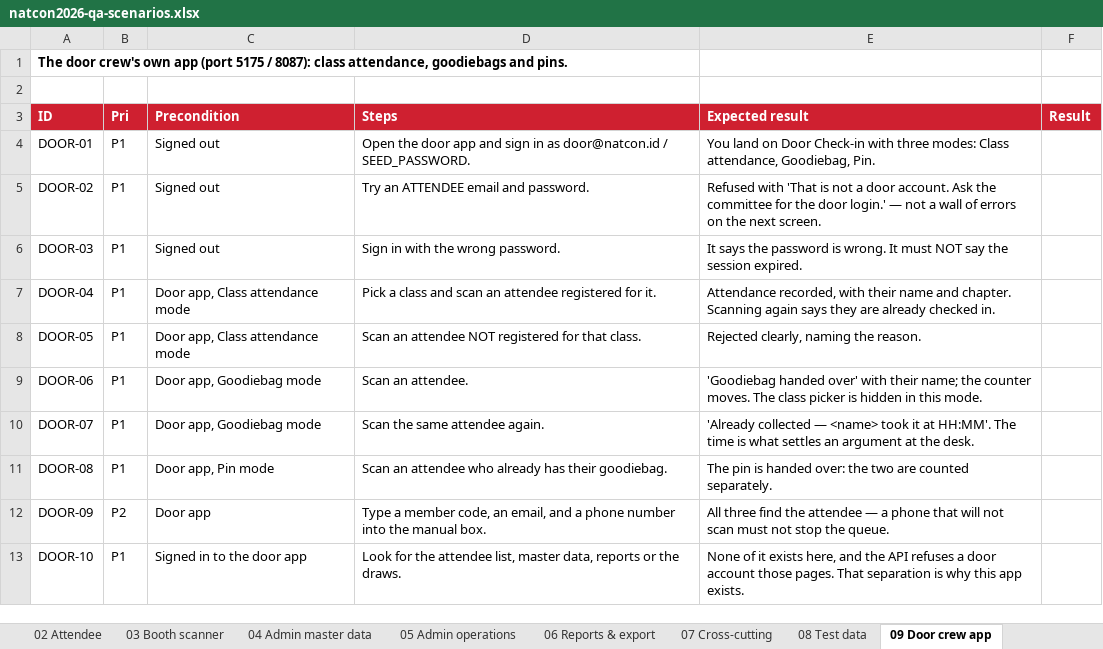
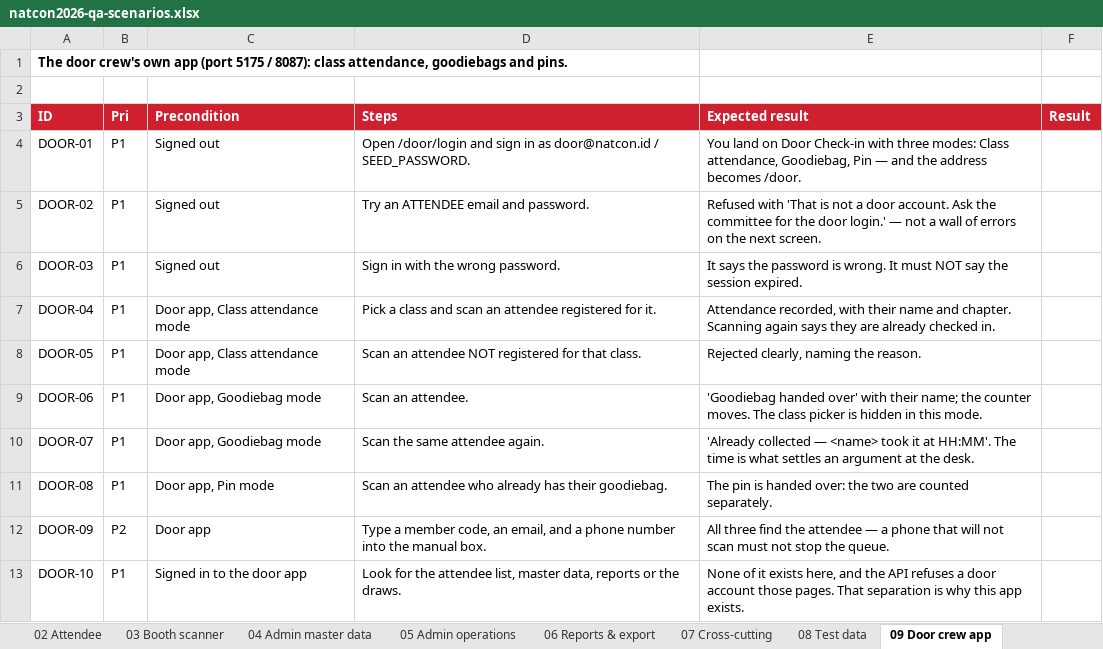
Before and after one commit to syabanf/bni-natcon, an Excel workbook: docs/qa/natcon2026-qa-scenarios.xlsx, sheet 09 Door crew app, drawn as a sheet; values as stored, in another font and other column widths than the file's, no borders; the diff names each change by its address in the sheet, - before the commit and + after, or states it on an @@ line.

Commit message:
Give the door app its own address
The attendee sign-in is /login and the booth crew's is /tenant/login, but
the door app answered on "/" — so a link to it said nothing about what it
opened, and all three could not sit on one domain without fighting over
the root.

It now lives under /door: sign-in at /door/login, the check-in screen at
/door, and the bare address redirects to the sign-in. Nothing in the app
reads the URL — there are still only two screens and the session decides
which — but the address follows the screen, so a bookmark or a printed
link lands where it says it will.

Vite's base carries the assets with it, nginx serves the bundle under the
prefix, and the attendee app's "this is a door account" card now points at
/door/login rather than at a bare host.

```diff
--- a/docs/qa/natcon2026-qa-scenarios.xlsx (sheet 09 Door crew app)
+++ b/docs/qa/natcon2026-qa-scenarios.xlsx (sheet 09 Door crew app)
-D4 (Steps): Open the door app and sign…
+D4 (Steps): Open /door/login and sign…
-E4 (Expected result): …attendance, Goodiebag, Pin.
+E4 (Expected result): …attendance, Goodiebag, Pin — and the address becomes /door.
```
Also changed, not shown: sheet 08 Test data, 9 other files.
